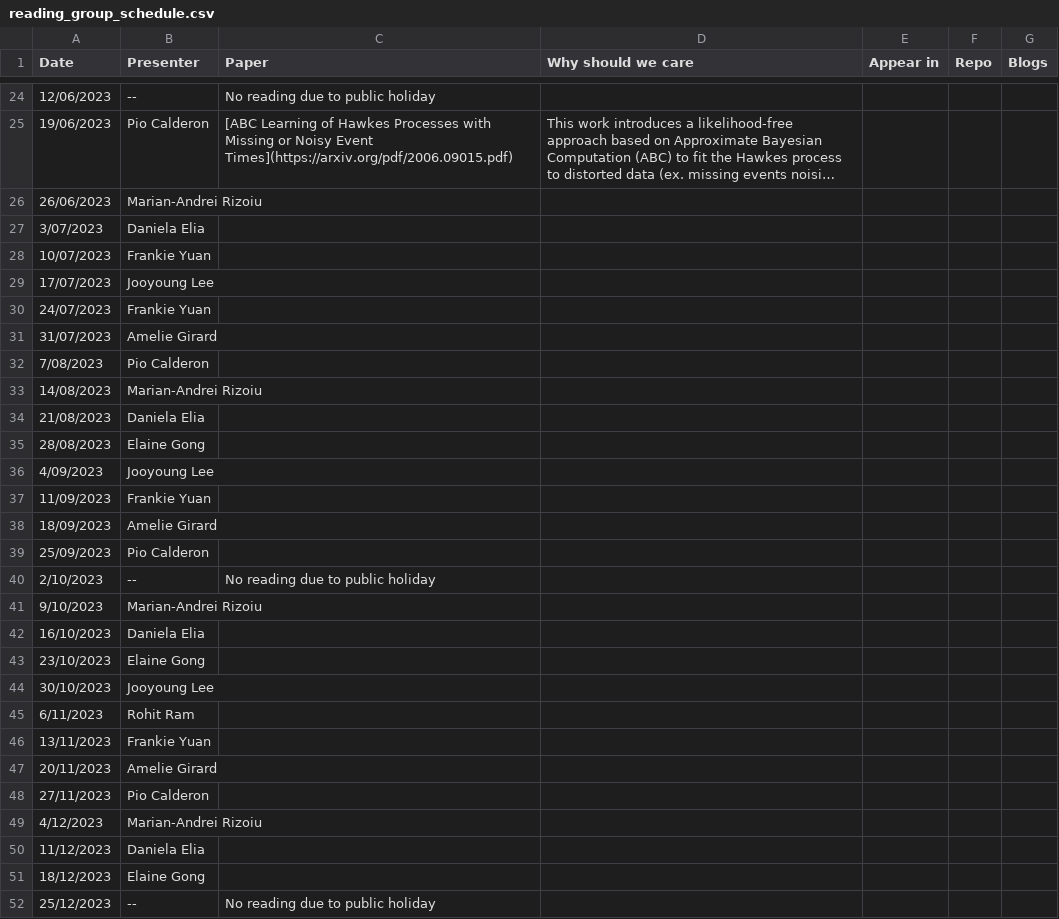
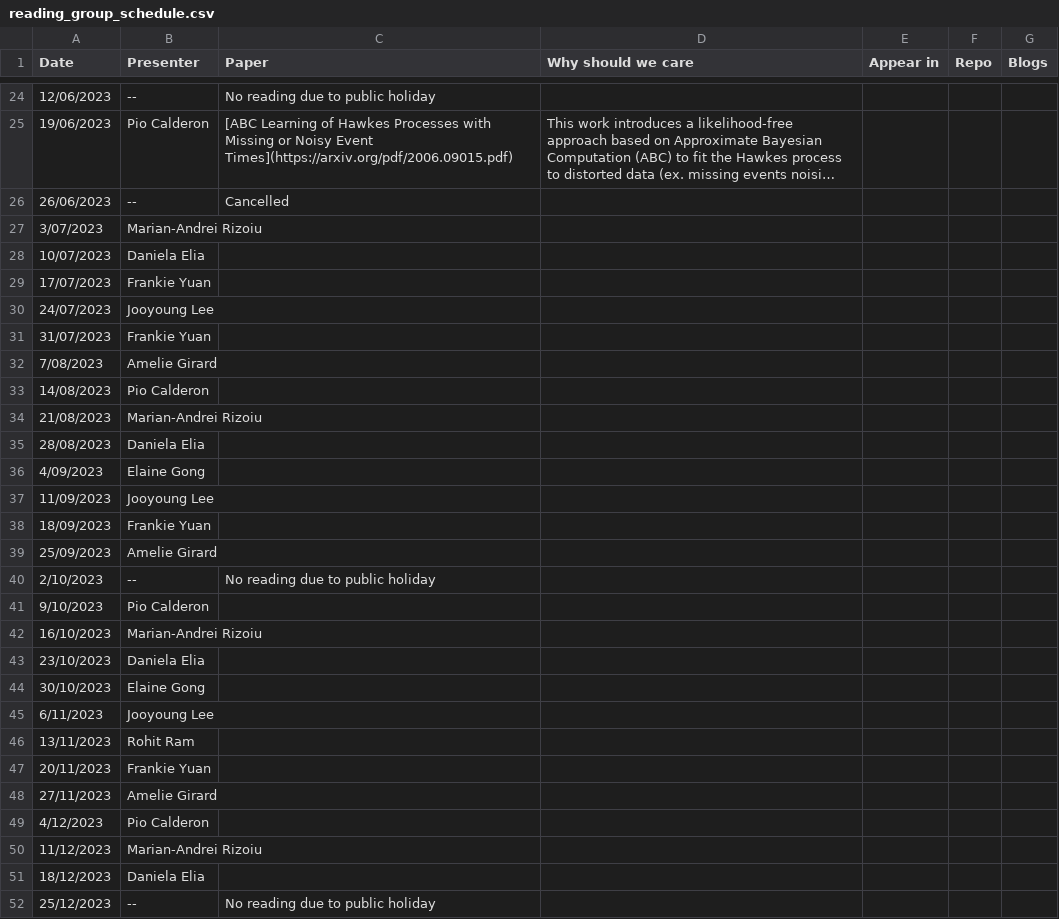
Before and after one commit to behavioral-ds/behavioral-ds.github.io, a CSV file: reading/reading_group_schedule.csv, drawn as a sheet; only a part is shown, gaps mark what is left out; long unchanged cells end in …; the diff names each change by its address in the sheet, - before the commit and + after, or states it on an @@ line.

```diff
--- a/reading/reading_group_schedule.csv
+++ b/reading/reading_group_schedule.csv
-B26 (Presenter): Marian-Andrei Rizoiu
+B26 (Presenter): --
-C26 (Paper): (empty)
+C26 (Paper): Cancelled
-B27 (Presenter): Daniela Elia
+B27 (Presenter): Marian-Andrei Rizoiu
-B28 (Presenter): Frankie Yuan
+B28 (Presenter): Daniela Elia
-B29 (Presenter): Jooyoung Lee
+B29 (Presenter): Frankie Yuan
-B30 (Presenter): Frankie Yuan
+B30 (Presenter): Jooyoung Lee
-B31 (Presenter): Amelie Girard
+B31 (Presenter): Frankie Yuan
-B32 (Presenter): Pio Calderon
+B32 (Presenter): Amelie Girard
-B33 (Presenter): Marian-Andrei Rizoiu
+B33 (Presenter): Pio Calderon
-B34 (Presenter): Daniela Elia
+B34 (Presenter): Marian-Andrei Rizoiu
-B35 (Presenter): Elaine Gong
+B35 (Presenter): Daniela Elia
-B36 (Presenter): Jooyoung Lee
+B36 (Presenter): Elaine Gong
-B37 (Presenter): Frankie Yuan
+B37 (Presenter): Jooyoung Lee
-B38 (Presenter): Amelie Girard
+B38 (Presenter): Frankie Yuan
-B39 (Presenter): Pio Calderon
+B39 (Presenter): Amelie Girard
-B41 (Presenter): Marian-Andrei Rizoiu
+B41 (Presenter): Pio Calderon
-B42 (Presenter): Daniela Elia
+B42 (Presenter): Marian-Andrei Rizoiu
-B43 (Presenter): Elaine Gong
+B43 (Presenter): Daniela Elia
-B44 (Presenter): Jooyoung Lee
+B44 (Presenter): Elaine Gong
-B45 (Presenter): Rohit Ram
+B45 (Presenter): Jooyoung Lee
-B46 (Presenter): Frankie Yuan
+B46 (Presenter): Rohit Ram
-B47 (Presenter): Amelie Girard
+B47 (Presenter): Frankie Yuan
-B48 (Presenter): Pio Calderon
+B48 (Presenter): Amelie Girard
-B49 (Presenter): Marian-Andrei Rizoiu
+B49 (Presenter): Pio Calderon
-B50 (Presenter): Daniela Elia
+B50 (Presenter): Marian-Andrei Rizoiu
-B51 (Presenter): Elaine Gong
+B51 (Presenter): Daniela Elia
```
Also changed, not shown: 1 other file.
